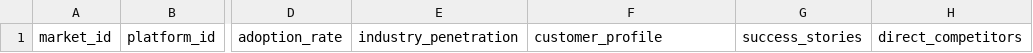
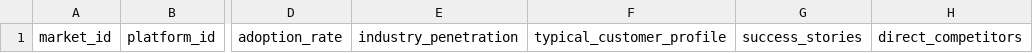
Before and after one commit to ar1579/excel_update_assistance, a CSV file: data/Market.csv, drawn as a sheet; only a part is shown, gaps mark what is left out; the diff names each change by its address in the sheet, - before the commit and + after, or states it on an @@ line.

```diff
--- a/data/Market.csv
+++ b/data/Market.csv
-F1: customer_profile
+F1: typical_customer_profile
```
Also changed, not shown: 36 other files.
